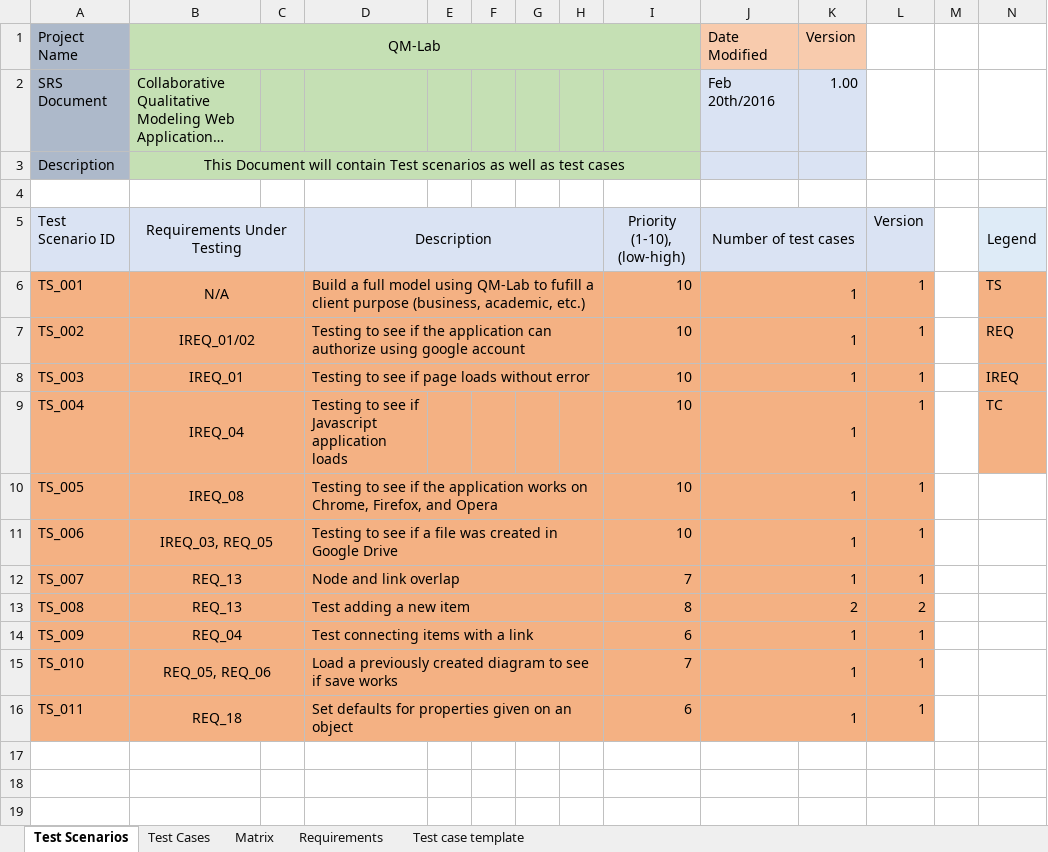
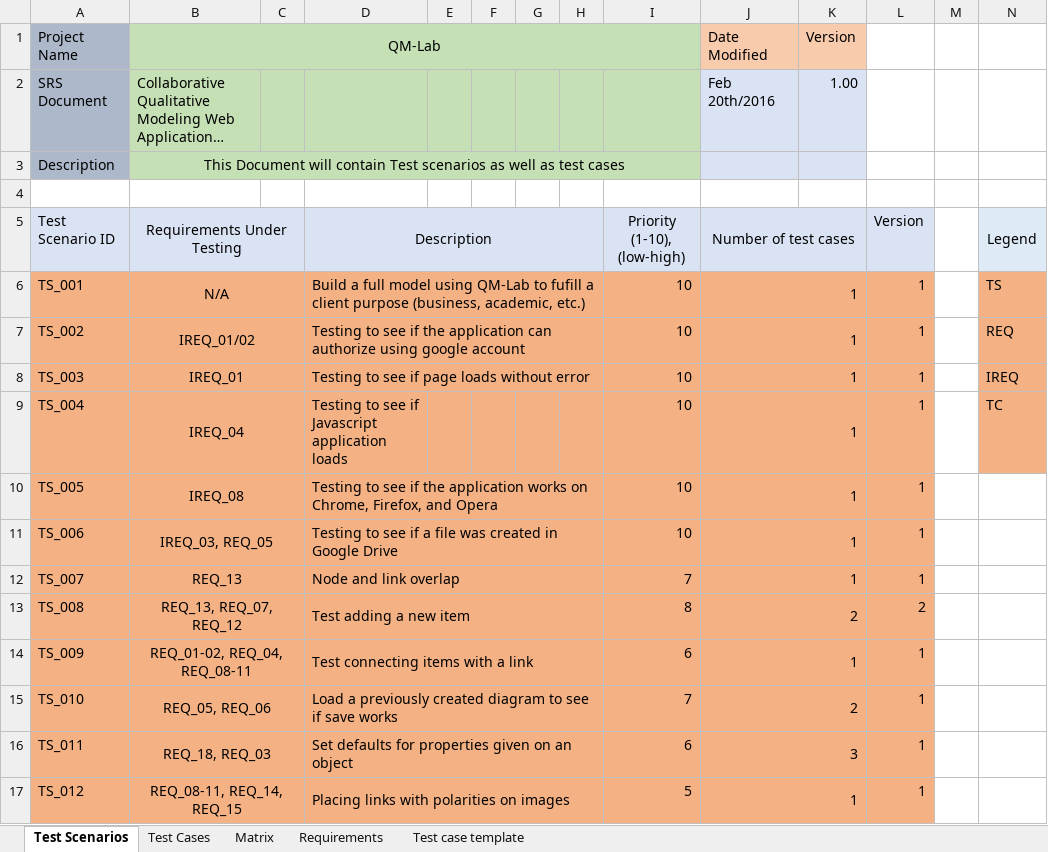
Before and after one commit to ShaneWilliamson/QM-Lab, an Excel workbook: doc/Test_Scenario_and_Test_Matrix_doc.xlsx, sheet Test Scenarios, drawn as a sheet; only a part is shown; long unchanged cells end in …; values as stored, in another font and other column widths than the file's, no borders; conditional formats not drawn; rows hold the shown columns only; the diff names each change by its address in the sheet, - before the commit and + after, or states it on an @@ line.

Commit message:
Updated Testing Matrix/Cases/Scenario

```diff
--- a/doc/Test_Scenario_and_Test_Matrix_doc.xlsx (sheet Test Scenarios)
+++ b/doc/Test_Scenario_and_Test_Matrix_doc.xlsx (sheet Test Scenarios)
-B13 (Requirements Under Testing): REQ_13
+B13 (Requirements Under Testing): REQ_13, REQ_07, REQ_12
-B14 (Requirements Under Testing): REQ_04
+B14 (Requirements Under Testing): REQ_01-02, REQ_04, REQ_08-11
-J15 (Number of test cases): 1
+J15 (Number of test cases): 2
-B16 (Requirements Under Testing): REQ_18
+B16 (Requirements Under Testing): REQ_18, REQ_03
-J16 (Number of test cases): 1
+J16 (Number of test cases): 3
+row 17: TS_012 | REQ_08-11, REQ_14, REQ_15 |  | Placing links with polarities on images |  |  |  |  | 5 | 1 |  | 1
```
Also changed, not shown: sheet Test Cases, sheet Matrix.
